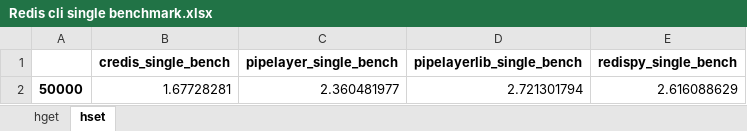
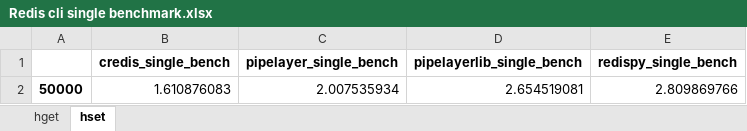
Before and after one commit to deslum/gopipe, an Excel workbook: Redis cli single benchmark.xlsx, sheet hset, drawn as a sheet; values as stored, in another font and other column widths than the file's, no borders; charts and pictures not drawn; removed rows and columns are numbered as before the commit, all else as after; the diff names each change by its address in the sheet, - before the commit and + after, or states it on an @@ line.

```diff
--- a/Redis cli single benchmark.xlsx (sheet hset)
+++ b/Redis cli single benchmark.xlsx (sheet hset)
-row 2: 50000 | 1.67728281 | 2.360481977 | 2.721301794 | 2.616088629
+row 2: 50000 | 1.610876083 | 2.007535934 | 2.654519081 | 2.809869766
```
Also changed, not shown: sheet hget, charts or pictures, Redis cli pipeline benchmark.xlsx, 4 other files.
